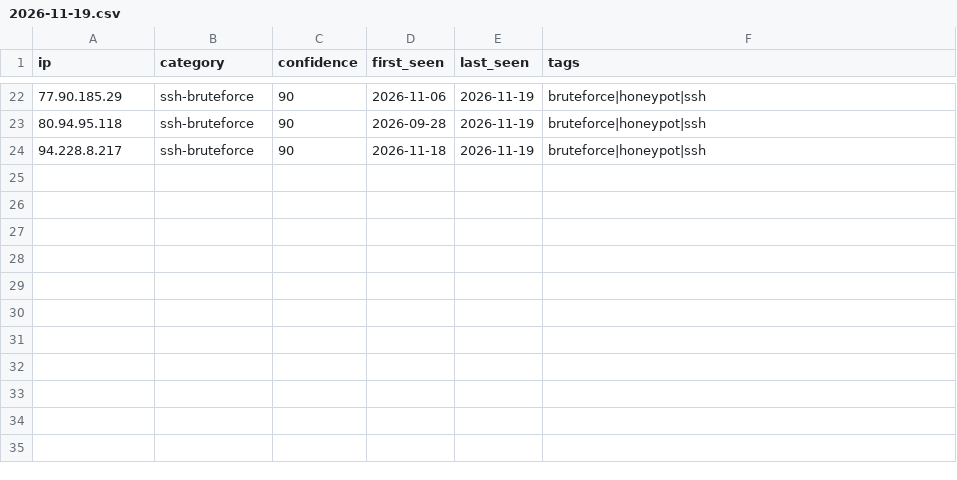
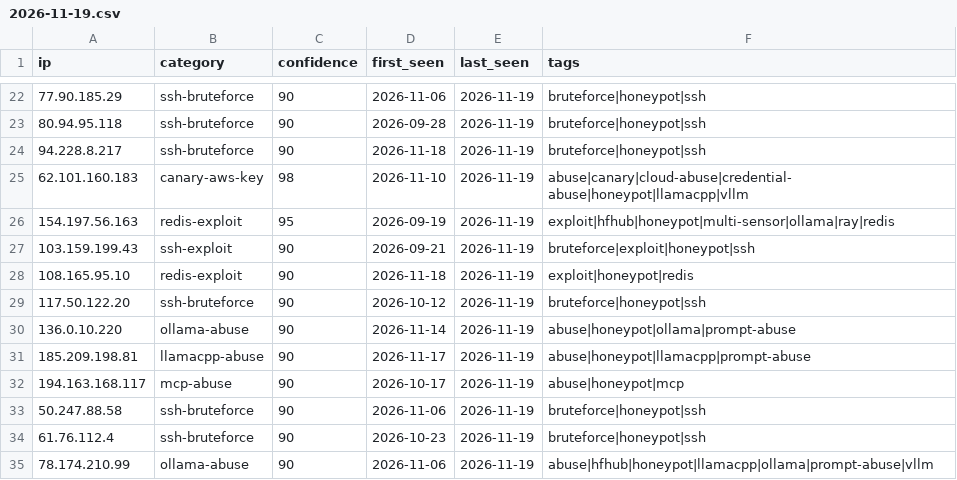
Before and after one commit to Zikmadol/trapline-ioc, a CSV file: daily/2026-11-19.csv, drawn as a sheet; only a part is shown, gaps mark what is left out; the diff names each change by its address in the sheet, - before the commit and + after, or states it on an @@ line.

```diff
--- a/daily/2026-11-19.csv
+++ b/daily/2026-11-19.csv
+row 25: 62.101.160.183 | canary-aws-key | 98 | 2026-11-10 | 2026-11-19 | abuse|canary|cloud-abuse|credential-abuse|honeypot|llamacpp|vllm
+row 26: 154.197.56.163 | redis-exploit | 95 | 2026-09-19 | 2026-11-19 | exploit|hfhub|honeypot|multi-sensor|ollama|ray|redis
+row 27: 103.159.199.43 | ssh-exploit | 90 | 2026-09-21 | 2026-11-19 | bruteforce|exploit|honeypot|ssh
+row 28: 108.165.95.10 | redis-exploit | 90 | 2026-11-18 | 2026-11-19 | exploit|honeypot|redis
+row 29: 117.50.122.20 | ssh-bruteforce | 90 | 2026-10-12 | 2026-11-19 | bruteforce|honeypot|ssh
+row 30: 136.0.10.220 | ollama-abuse | 90 | 2026-11-14 | 2026-11-19 | abuse|honeypot|ollama|prompt-abuse
+row 31: 185.209.198.81 | llamacpp-abuse | 90 | 2026-11-17 | 2026-11-19 | abuse|honeypot|llamacpp|prompt-abuse
+row 32: 194.163.168.117 | mcp-abuse | 90 | 2026-10-17 | 2026-11-19 | abuse|honeypot|mcp
+row 33: 50.247.88.58 | ssh-bruteforce | 90 | 2026-11-06 | 2026-11-19 | bruteforce|honeypot|ssh
+row 34: 61.76.112.4 | ssh-bruteforce | 90 | 2026-10-23 | 2026-11-19 | bruteforce|honeypot|ssh
+row 35: 78.174.210.99 | ollama-abuse | 90 | 2026-11-06 | 2026-11-19 | abuse|hfhub|honeypot|llamacpp|ollama|prompt-abuse|vllm
```
Also changed, not shown: feeds/ai-infra.csv, feeds/all-observed.csv, 16 other files.
